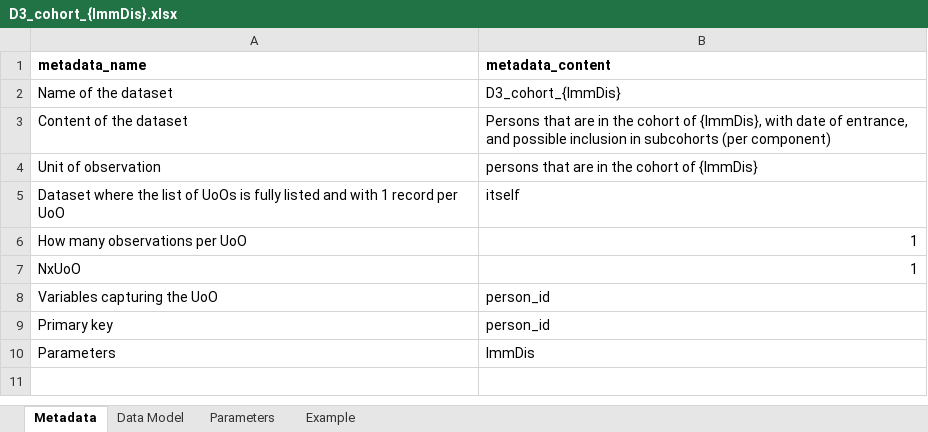
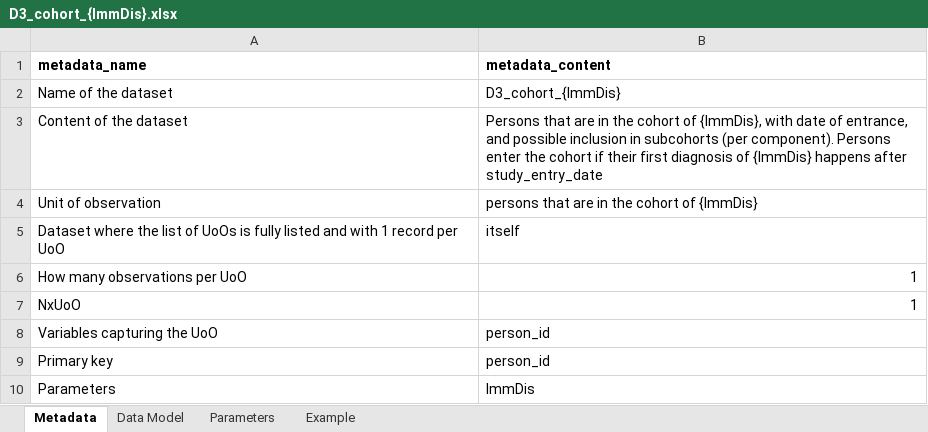
Before and after one commit to VAC4EU/ROC18_Objective_2, an Excel workbook: i_codebooks/D3_cohort_{ImmDis}.xlsx, sheet Metadata, drawn as a sheet; values as stored, in another font and other column widths than the file's, no borders; the diff names each change by its address in the sheet, - before the commit and + after, or states it on an @@ line.

Commit message:
finalised codebook D3_cohort_{ImmDis} including test

```diff
--- a/i_codebooks/D3_cohort_{ImmDis}.xlsx (sheet Metadata)
+++ b/i_codebooks/D3_cohort_{ImmDis}.xlsx (sheet Metadata)
-B3 (metadata_content): …subcohorts (per component)
+B3 (metadata_content): …subcohorts (per component). Persons enter the cohort if their first diagnosis of {ImmDis} happens after study_entry_date
```
Also changed, not shown: sheet Example, sheet Data Model, i_codebooks/00_index.xlsx, 3 other files.
